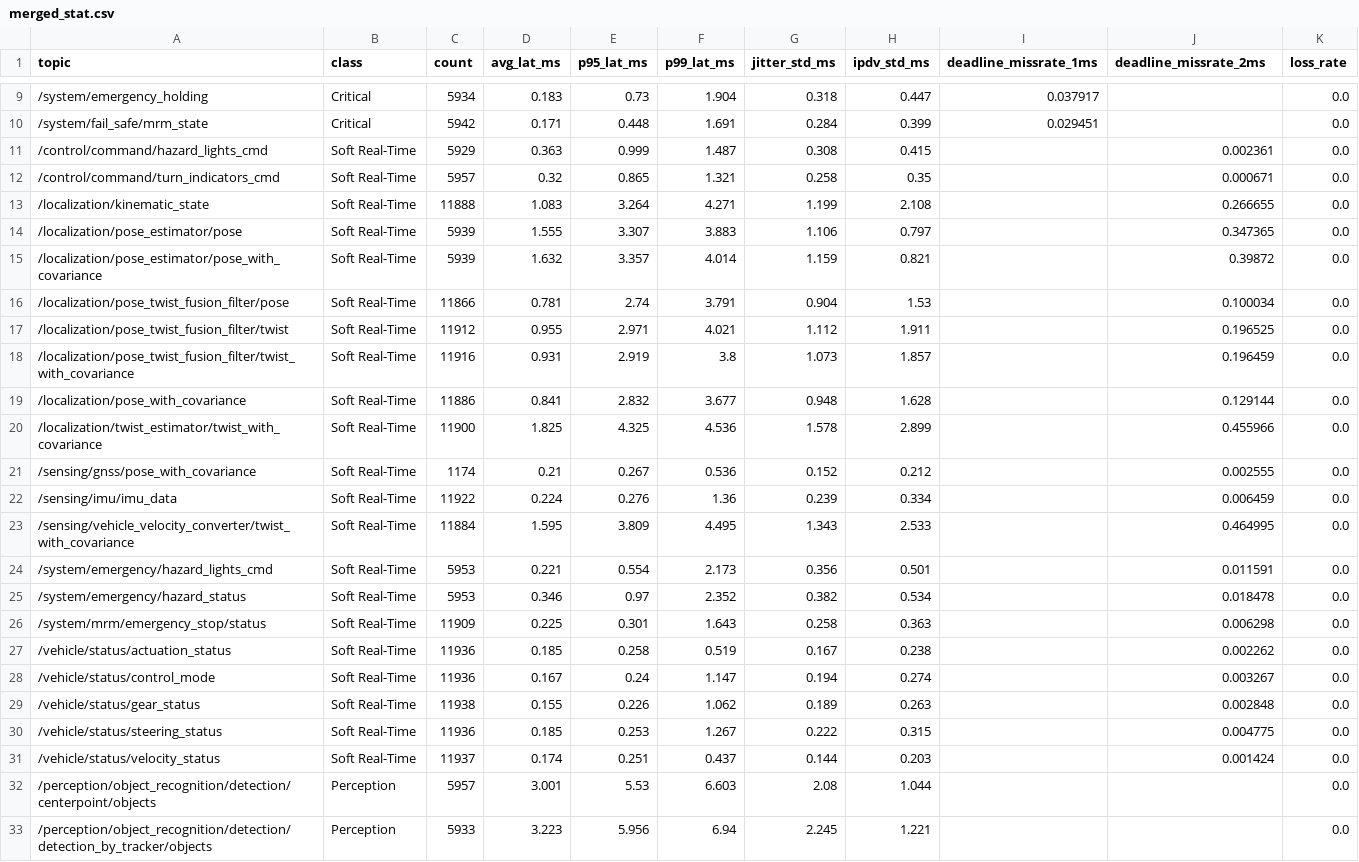
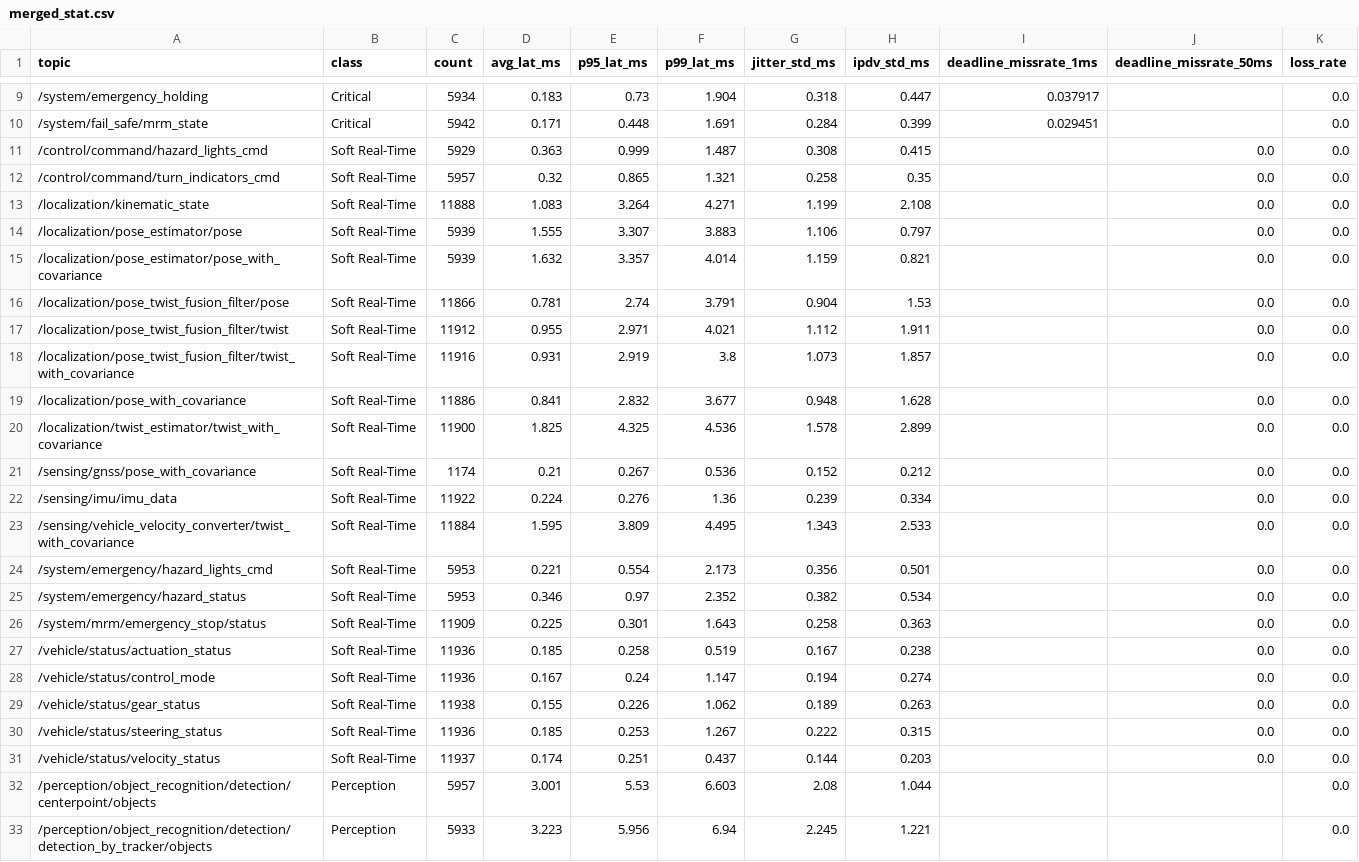
Before and after one commit to habby1012/thesis, a CSV file: exp/case2/non_overloading/4/merged_stat.csv, drawn as a sheet; only a part is shown, gaps mark what is left out; the diff names each change by its address in the sheet, - before the commit and + after, or states it on an @@ line.

```diff
--- a/exp/case2/non_overloading/4/merged_stat.csv
+++ b/exp/case2/non_overloading/4/merged_stat.csv
-J1: deadline_missrate_2ms
+J1: deadline_missrate_50ms
-J11 (deadline_missrate_50ms): 0.002361
+J11 (deadline_missrate_50ms): 0.0
-J12 (deadline_missrate_50ms): 0.000671
+J12 (deadline_missrate_50ms): 0.0
-J13 (deadline_missrate_50ms): 0.266655
+J13 (deadline_missrate_50ms): 0.0
-J14 (deadline_missrate_50ms): 0.347365
+J14 (deadline_missrate_50ms): 0.0
-J15 (deadline_missrate_50ms): 0.39872
+J15 (deadline_missrate_50ms): 0.0
-J16 (deadline_missrate_50ms): 0.100034
+J16 (deadline_missrate_50ms): 0.0
-J17 (deadline_missrate_50ms): 0.196525
+J17 (deadline_missrate_50ms): 0.0
-J18 (deadline_missrate_50ms): 0.196459
+J18 (deadline_missrate_50ms): 0.0
-J19 (deadline_missrate_50ms): 0.129144
+J19 (deadline_missrate_50ms): 0.0
-J20 (deadline_missrate_50ms): 0.455966
+J20 (deadline_missrate_50ms): 0.0
-J21 (deadline_missrate_50ms): 0.002555
+J21 (deadline_missrate_50ms): 0.0
-J22 (deadline_missrate_50ms): 0.006459
+J22 (deadline_missrate_50ms): 0.0
-J23 (deadline_missrate_50ms): 0.464995
+J23 (deadline_missrate_50ms): 0.0
-J24 (deadline_missrate_50ms): 0.011591
+J24 (deadline_missrate_50ms): 0.0
-J25 (deadline_missrate_50ms): 0.018478
+J25 (deadline_missrate_50ms): 0.0
-J26 (deadline_missrate_50ms): 0.006298
+J26 (deadline_missrate_50ms): 0.0
-J27 (deadline_missrate_50ms): 0.002262
+J27 (deadline_missrate_50ms): 0.0
-J28 (deadline_missrate_50ms): 0.003267
+J28 (deadline_missrate_50ms): 0.0
-J29 (deadline_missrate_50ms): 0.002848
+J29 (deadline_missrate_50ms): 0.0
-J30 (deadline_missrate_50ms): 0.004775
+J30 (deadline_missrate_50ms): 0.0
-J31 (deadline_missrate_50ms): 0.001424
+J31 (deadline_missrate_50ms): 0.0
```
Also changed, not shown: exp/case1/non_overloading/2/merged_stat.csv, exp/case2/non_overloading/2/merged_stat.csv, 22 other files.
